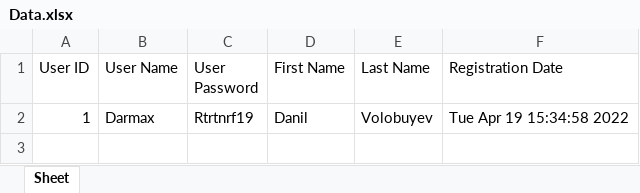
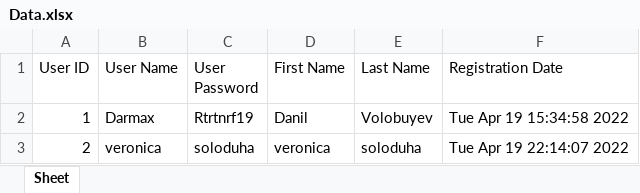
Before and after one commit to DanilVo/FireFighter_sallary, an Excel workbook: Data.xlsx, sheet Sheet, drawn as a sheet; values as stored, in another font and other column widths than the file's, no borders; the diff names each change by its address in the sheet, - before the commit and + after, or states it on an @@ line.

```diff
--- a/Data.xlsx (sheet Sheet)
+++ b/Data.xlsx (sheet Sheet)
+row 3: 2 | veronica | soloduha | veronica | soloduha | Tue Apr 19 22:14:07 2022
```
Also changed, not shown: User information.xlsx, 3 other files.
